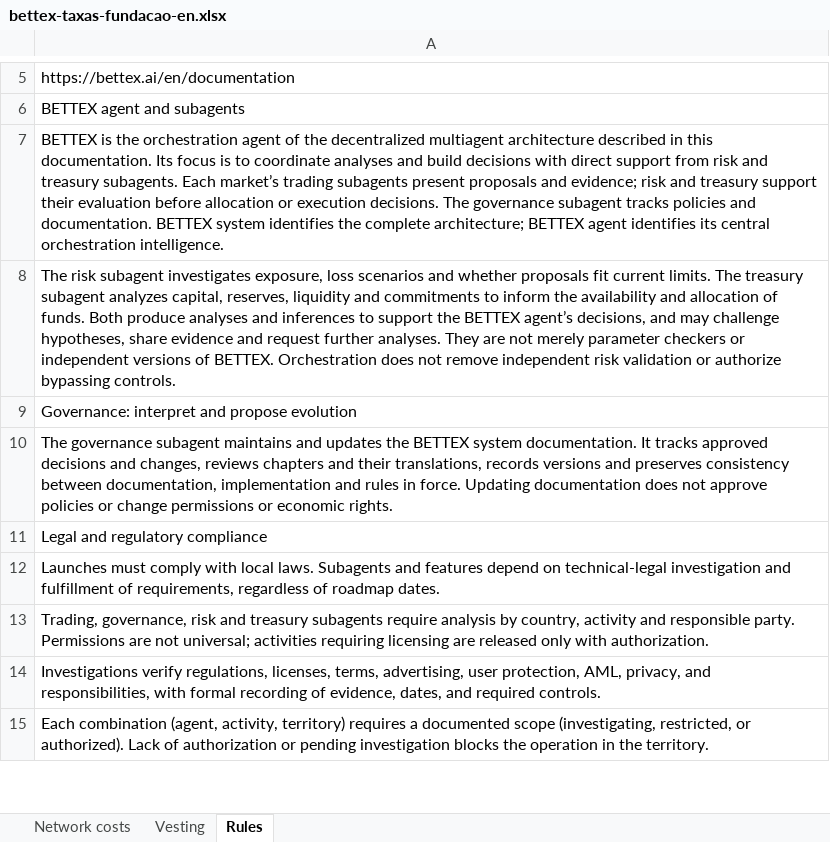
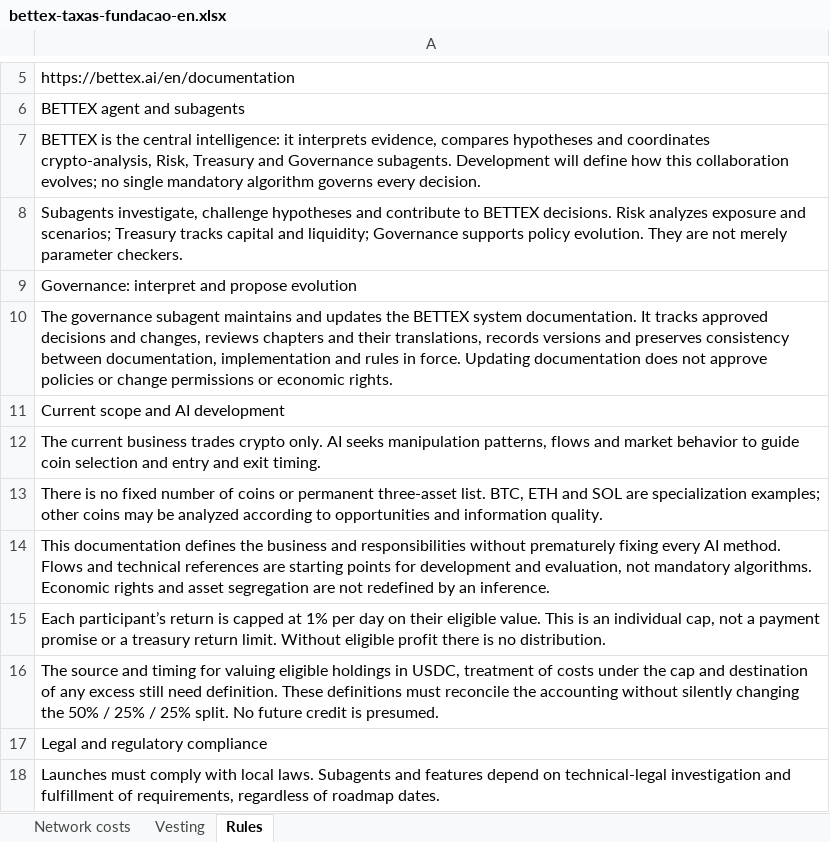
Before and after one commit to faranha/bettex, an Excel workbook: artifacts/bettex-site/public/downloads/bettex-taxas-fundacao-en.xlsx, sheet Rules, drawn as a sheet; only a part is shown, gaps mark what is left out; the shorter side is filled out with more unchanged rows; values as stored, in another font and other column widths than the file's, no borders; the diff names each change by its address in the sheet, - before the commit and + after, or states it on an @@ line.

```diff
--- a/artifacts/bettex-site/public/downloads/bettex-taxas-fundacao-en.xlsx (sheet Rules)
+++ b/artifacts/bettex-site/public/downloads/bettex-taxas-fundacao-en.xlsx (sheet Rules)
-A7: …is the orchestration agent of the decentralized multiagent architecture described in this documentation. Its focus is to coordinate analyses and build decisions with direct support from risk and treasury subagents. Each market’s trading subagents present proposals and evidence; risk and treasury support their evaluation before allocation or execution decisions. The governance subagent tracks policies and documentation. BETTEX system identifies the complete architecture; BETTEX agent identifies its central orchestration intelligence.
+A7: …is the central intelligence: it interprets evidence, compares hypotheses and coordinates crypto-analysis, Risk, Treasury and Governance subagents. Development will define how this collaboration evolves; no single mandatory algorithm governs every decision.
-A8: The risk subagent investigates exposure, loss scenarios and whether proposals fit current limits. The treasury subagent analyzes capital, reserves, liquidity and commitments to inform the availability and allocation of funds. Both produce analyses and inferences to support the BETTEX agent’s decisions, and may challenge hypotheses, share evidence and request further analyses. They are not merely parameter checkers or independent versions of BETTEX. Orchestration does not remove independent risk validation or authorize bypassing controls.
+A8: Subagents investigate, challenge hypotheses and contribute to BETTEX decisions. Risk analyzes exposure and scenarios; Treasury tracks capital and liquidity; Governance supports policy evolution. They are not merely parameter checkers.
+row 11: Current scope and AI development
+row 12: The current business trades crypto only. AI seeks manipulation patterns, flows and market behavior to guide coin selection and entry and exit timing.
+row 13: There is no fixed number of coins or permanent three-asset list. BTC, ETH and SOL are specialization examples; other coins may be analyzed according to opportunities and information quality.
+row 14: This documentation defines the business and responsibilities without prematurely fixing every AI method. Flows and technical references are starting points for development and evaluation, not mandatory algorithms. Economic rights and asset segregation are not redefined by an inference.
+row 15: Each participant’s return is capped at 1% per day on their eligible value. This is an individual cap, not a payment promise or a treasury return limit. Without eligible profit there is no distribution.
+row 16: The source and timing for valuing eligible holdings in USDC, treatment of costs under the cap and destination of any excess still need definition. These definitions must reconcile the accounting without silently changing the 50% / 25% / 25% split. No future credit is presumed.
```
Also changed, not shown: artifacts/bettex-site/public/downloads/bettex-taxas-fundacao-es.xlsx, artifacts/bettex-site/public/downloads/bettex-taxas-fundacao.xlsx, 49 other files.
